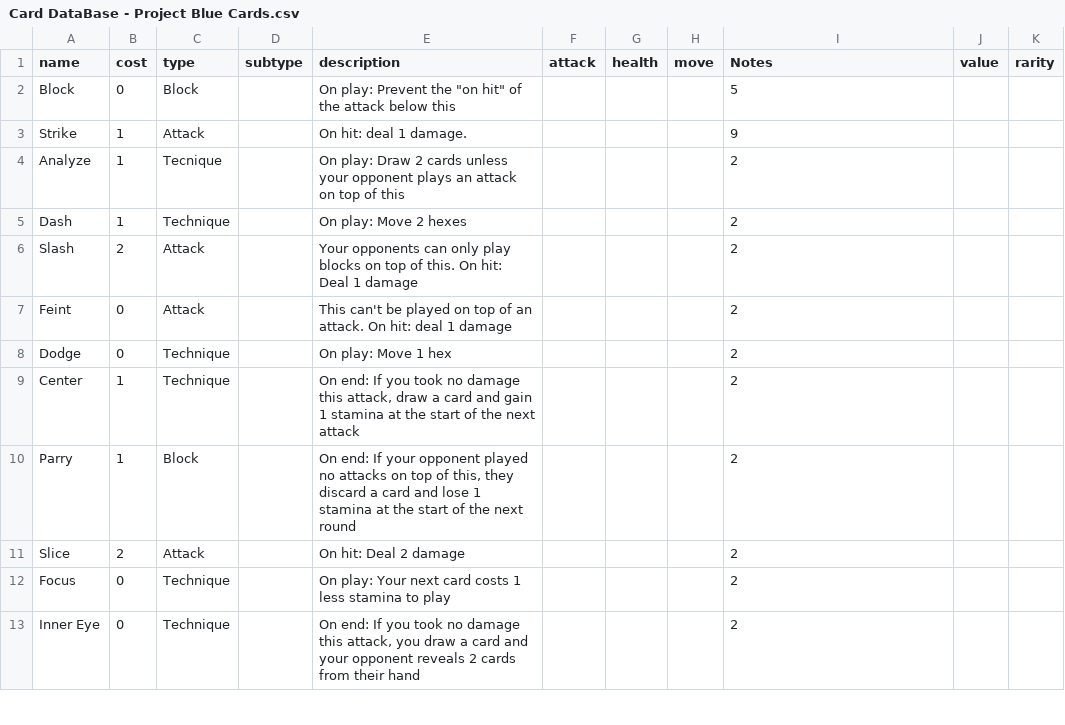
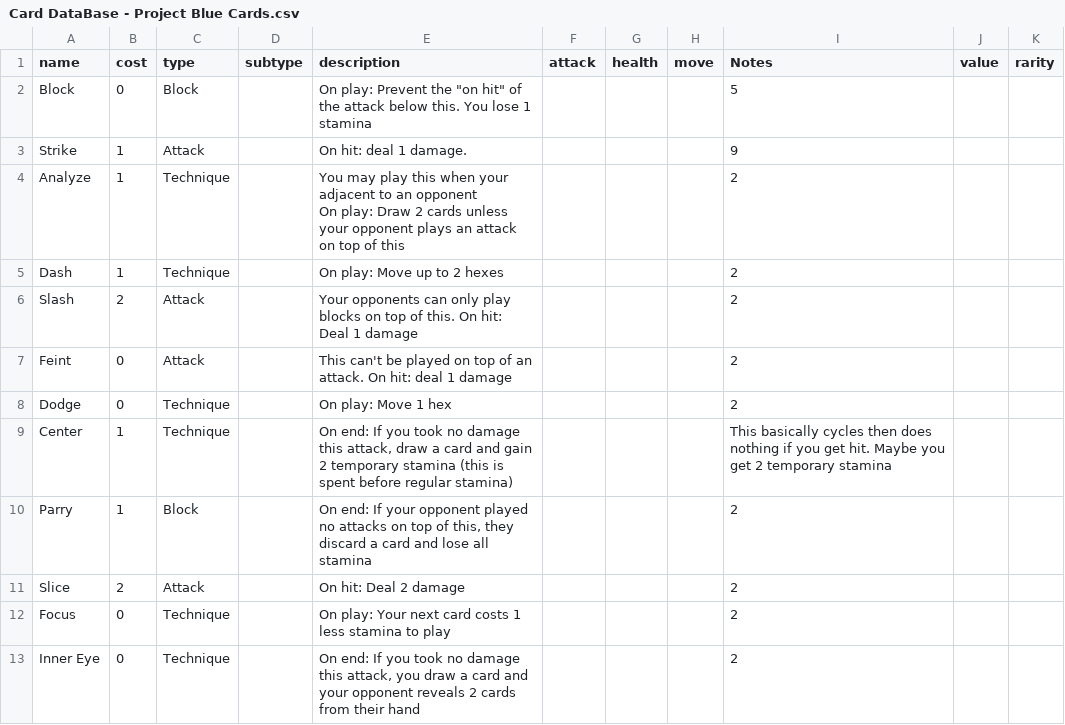
Before and after one commit to Kdoje/stronghold-client, a CSV file: server/resources/Card DataBase - Project Blue Cards.csv, drawn as a sheet; only a part is shown; the diff covers the shown part only.

```diff
--- a/server/resources/Card DataBase - Project Blue Cards.csv
+++ b/server/resources/Card DataBase - Project Blue Cards.csv
@@ -1,6 +1,7 @@
 name,cost,type,subtype,description,attack,health,move,Notes,value,rarity
-Block,0,Block,,"On play: Prevent the ""on hit"" of the attack below this",,,,5,,
+Block,0,Block,,"On play: Prevent the ""on hit"" of the attack below this. You lose 1 stamina",,,,5,,
 Strike,1,Attack,,On hit: deal 1 damage. ,,,,9,,
-Analyze,1,Tecnique,,On play: Draw 2 cards unless your opponent plays an attack on top of this,,,,2,,
-Dash,1,Technique,,On play: Move 2 hexes,,,,2,,
+Analyze,1,Technique,,"You may play this when your adjacent to an opponent
+On play: Draw 2 cards unless your opponent plays an attack on top of this",,,,2,,
+Dash,1,Technique,,On play: Move up to 2 hexes,,,,2,,
 Slash,2,Attack,,Your opponents can only play blocks on top of this. On hit: Deal 1 damage,,,,2,,
@@ -8,4 +9,4 @@ Feint,0,Attack,,This can't be played on top of an attack. On hit: deal 1 damage,
 Dodge,0,Technique,,On play: Move 1 hex,,,,2,,
-Center,1,Technique,,"On end: If you took no damage this attack, draw a card and gain 1 stamina at the start of the next attack",,,,2,,
-Parry,1,Block,,"On end: If your opponent played no attacks on top of this, they discard a card and lose 1 stamina at the start of the next round",,,,2,,
+Center,1,Technique,,"On end: If you took no damage this attack, draw a card and gain 2 temporary stamina (this is spent before regular stamina)",,,,This basically cycles then does nothing if you get hit. Maybe you get 2 temporary stamina,,
+Parry,1,Block,,"On end: If your opponent played no attacks on top of this, they discard a card and lose all stamina",,,,2,,
 Slice,2,Attack,,On hit: Deal 2 damage,,,,2,,
```
Also changed, not shown: 3 added rows and 3 edited cells elsewhere in this file, 12 other files.
